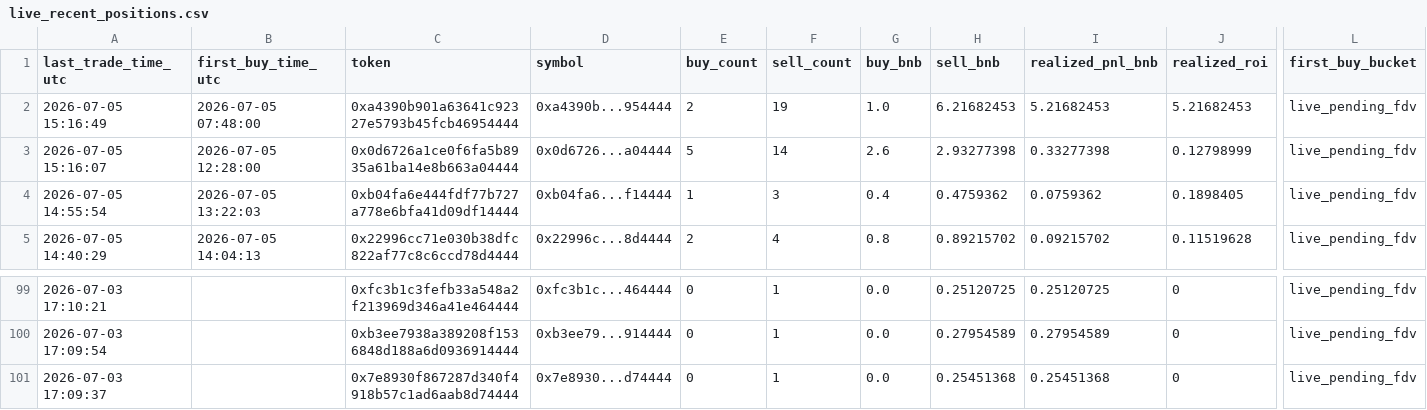
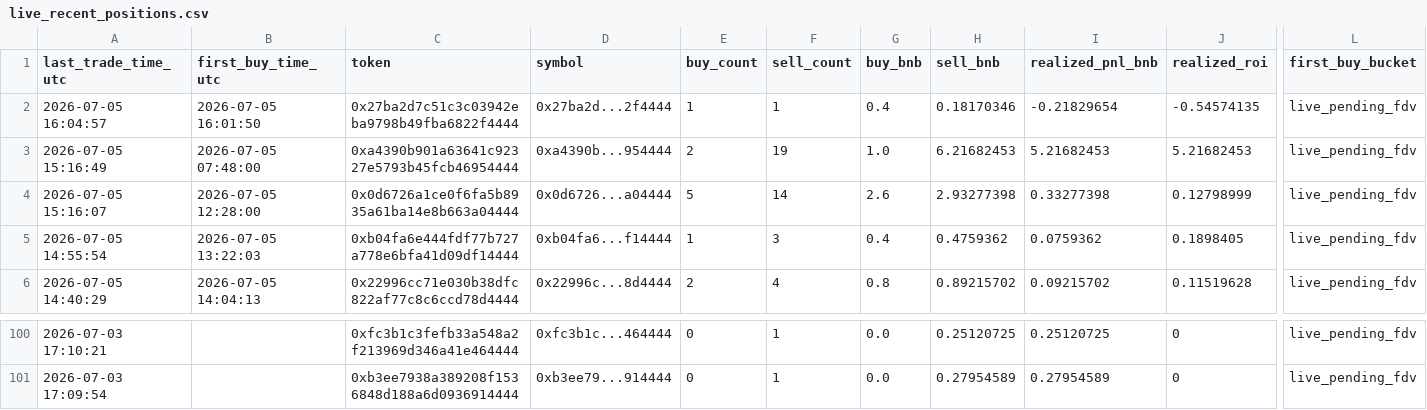
Before and after one commit to hahahakang/bsc-fourmeme-analysis-live, a CSV file: data/live_recent_positions.csv, drawn as a sheet; only a part is shown, gaps mark what is left out; removed rows and columns are numbered as before the commit, all else as after; rows hold the shown columns only; the diff names each change by its address in the sheet, - before the commit and + after, or states it on an @@ line.

```diff
--- a/data/live_recent_positions.csv
+++ b/data/live_recent_positions.csv
+row 2: 2026-07-05 16:04:57 | 2026-07-05 16:01:50 | 0x27ba2d7c51c3c03942eba9798b49fba6822f4444 | 0x27ba2d...2f4444 | 1 | 1 | 0.4 | 0.18170346 | -0.21829654 | -0.54574135 | live_pending_fdv
-row 101: 2026-07-03 17:09:37 |  | 0x7e8930f867287d340f4918b57c1ad6aab8d74444 | 0x7e8930...d74444 | 0 | 1 | 0.0 | 0.25451368 | 0.25451368 | 0 | live_pending_fdv
```
Also changed, not shown: data/live_events.csv, data/live_recent_buys.csv, 5 other files.
